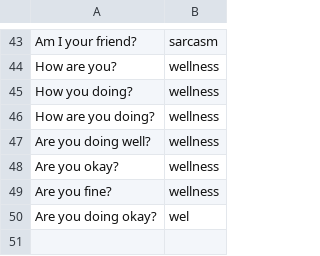
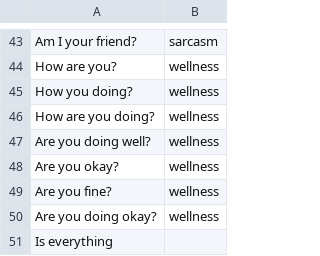
Before and after one commit to reflectstars/NLP-ANN-Agriculture-Chatbot, a CSV file: datasets/intent.csv, drawn as a sheet; only a part is shown, gaps mark what is left out.

Commit message:
outdated

```diff
--- a/datasets/intent.csv
+++ b/datasets/intent.csv
@@ -49,2 +49,3 @@ Are you okay?,wellness
 Are you fine?,wellness
-Are you doing okay?,wel
+Are you doing okay?,wellness
+Is everything
```
